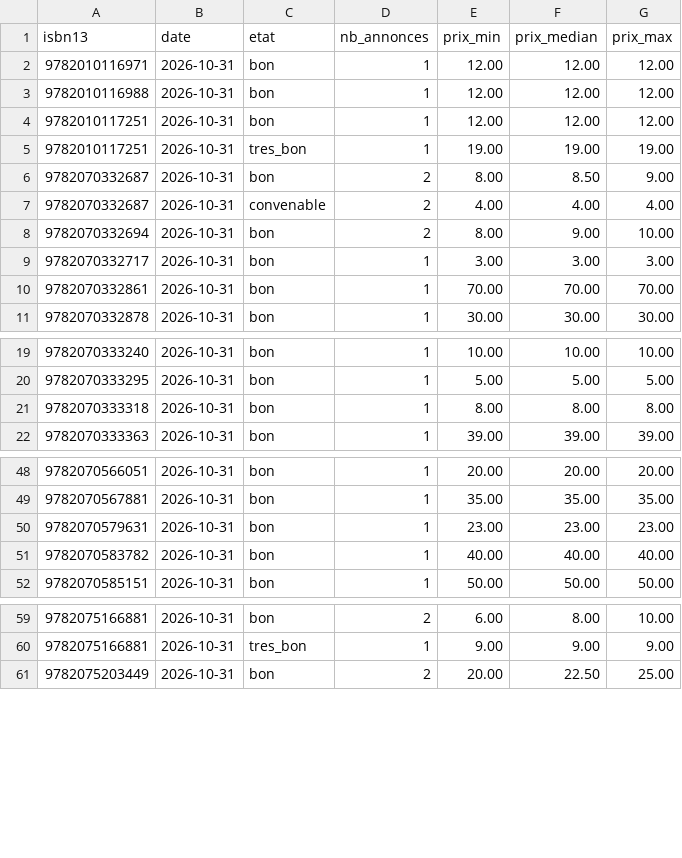
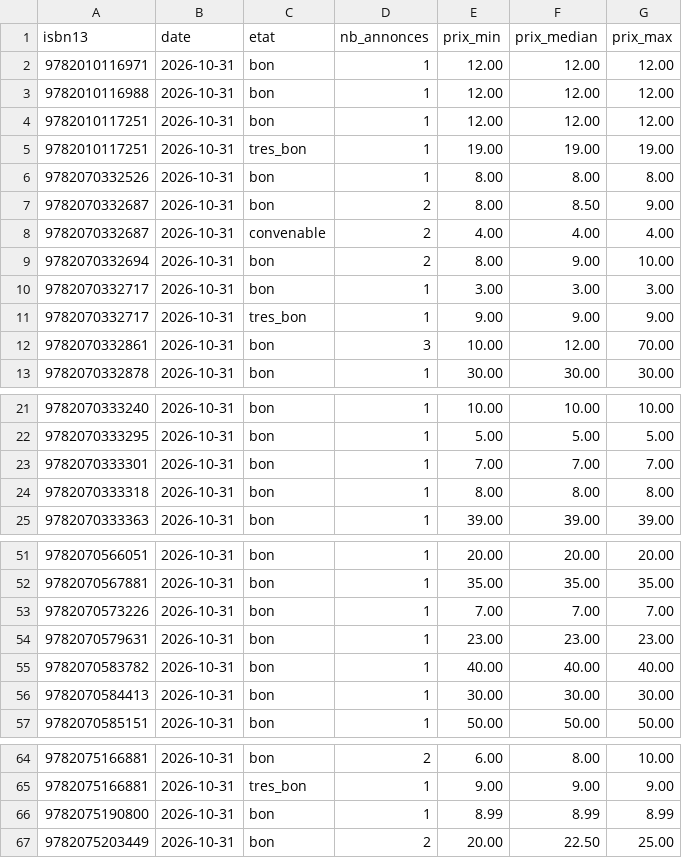
Before and after one commit to loliba92/LDVELH, a CSV file: data/raw/occasion/vinted-2026-10-31.csv, drawn as a sheet; only a part is shown, gaps mark what is left out.

```diff
--- a/data/raw/occasion/vinted-2026-10-31.csv
+++ b/data/raw/occasion/vinted-2026-10-31.csv
@@ -5,2 +5,3 @@ isbn13,date,etat,nb_annonces,prix_min,prix_median,prix_max
 9782010117251,2026-10-31,tres_bon,1,19.00,19.00,19.00
+9782070332526,2026-10-31,bon,1,8.00,8.00,8.00
 9782070332687,2026-10-31,bon,2,8.00,8.50,9.00
@@ -9,3 +10,4 @@ isbn13,date,etat,nb_annonces,prix_min,prix_median,prix_max
 9782070332717,2026-10-31,bon,1,3.00,3.00,3.00
-9782070332861,2026-10-31,bon,1,70.00,70.00,70.00
+9782070332717,2026-10-31,tres_bon,1,9.00,9.00,9.00
+9782070332861,2026-10-31,bon,3,10.00,12.00,70.00
 9782070332878,2026-10-31,bon,1,30.00,30.00,30.00
@@ -20,2 +22,3 @@ isbn13,date,etat,nb_annonces,prix_min,prix_median,prix_max
 9782070333295,2026-10-31,bon,1,5.00,5.00,5.00
+9782070333301,2026-10-31,bon,1,7.00,7.00,7.00
 9782070333318,2026-10-31,bon,1,8.00,8.00,8.00
@@ -49,4 +52,6 @@ isbn13,date,etat,nb_annonces,prix_min,prix_median,prix_max
 9782070567881,2026-10-31,bon,1,35.00,35.00,35.00
+9782070573226,2026-10-31,bon,1,7.00,7.00,7.00
 9782070579631,2026-10-31,bon,1,23.00,23.00,23.00
 9782070583782,2026-10-31,bon,1,40.00,40.00,40.00
+9782070584413,2026-10-31,bon,1,30.00,30.00,30.00
 9782070585151,2026-10-31,bon,1,50.00,50.00,50.00
@@ -60,2 +65,3 @@ isbn13,date,etat,nb_annonces,prix_min,prix_median,prix_max
 9782075166881,2026-10-31,tres_bon,1,9.00,9.00,9.00
+9782075190800,2026-10-31,bon,1,8.99,8.99,8.99
 9782075203449,2026-10-31,bon,2,20.00,22.50,25.00
```
Also changed, not shown: data/raw/occasion/annonces-vinted-2026-10-31.csv, 10 other files.
